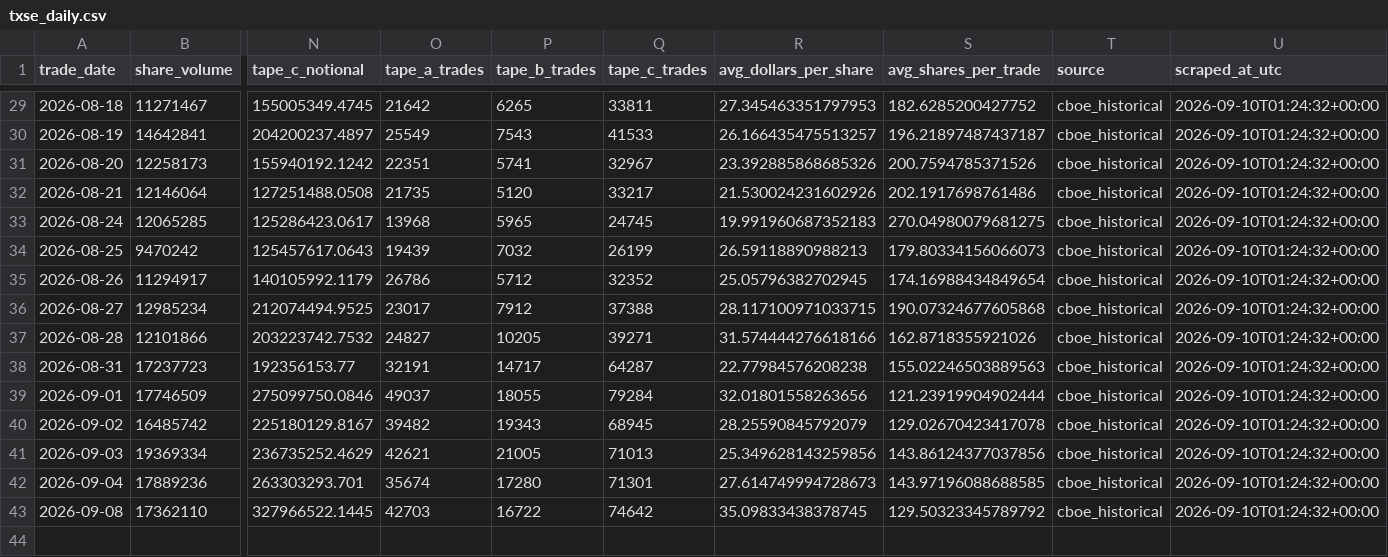
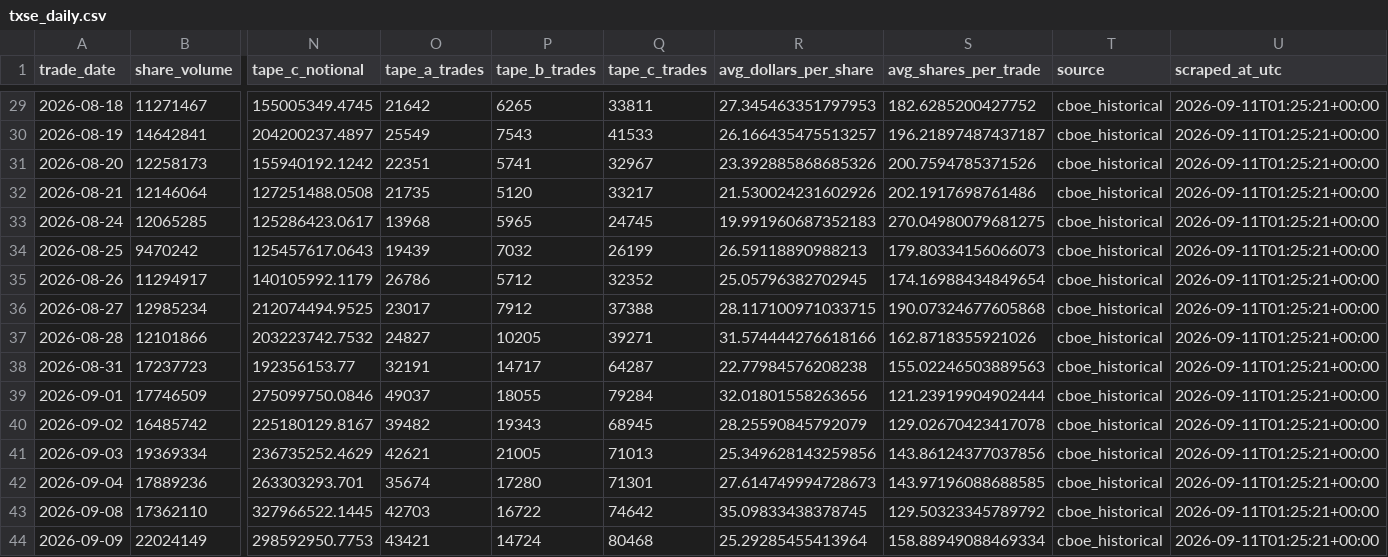
Before and after one commit to MarcusRWDTCU/TXSE-Volume-Scraper, a CSV file: data/txse_daily.csv, drawn as a sheet; only a part is shown, gaps mark what is left out; rows hold the shown columns only; the diff covers the shown part only; the diff names each change by its address in the sheet, - before the commit and + after, or states it on an @@ line.

```diff
--- a/data/txse_daily.csv
+++ b/data/txse_daily.csv
-U29:U43 (scraped_at_utc): 2026-09-10T01:24:32+00:00
+U29:U43 (scraped_at_utc): 2026-09-11T01:25:21+00:00
+row 44: 2026-09-09 | 22024149 | 298592950.7753 | 43421 | 14724 | 80468 | 25.29285455413964 | 158.88949088469334 | cboe_historical | 2026-09-11T01:25:21+00:00
```
Also changed, not shown: 27 edited cells elsewhere in this file, data/txse_weekly.csv, 6 other files.
